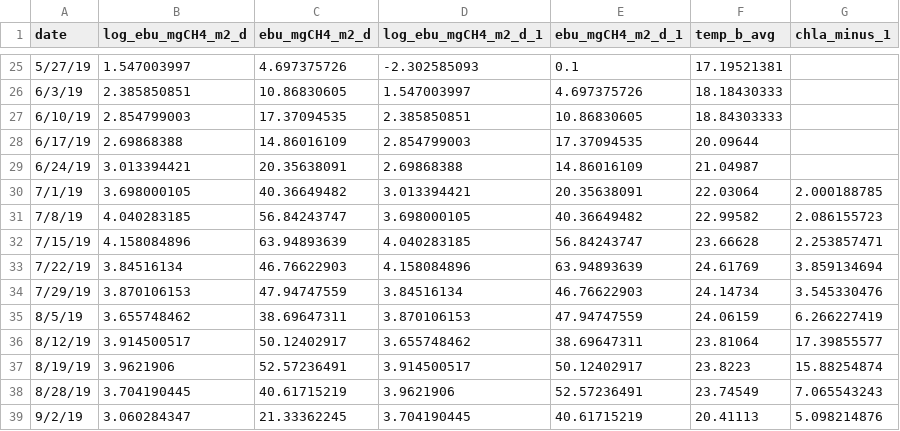
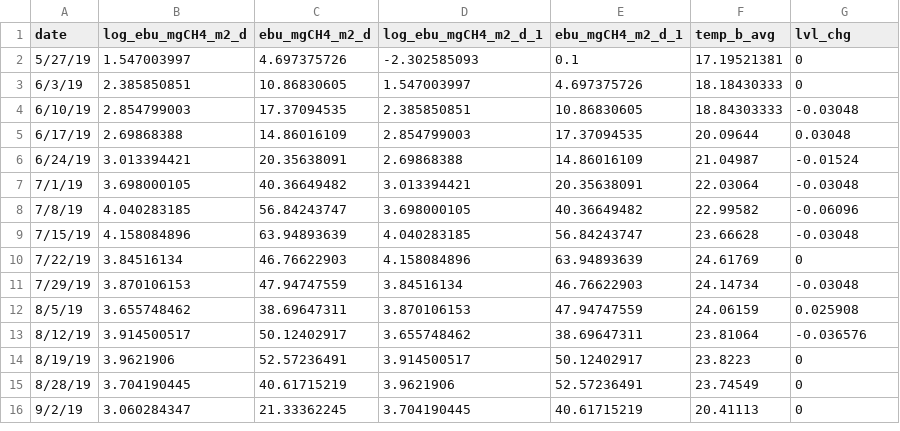
Before and after one commit to rqthomas/CH4cast, a CSV file: input/DA_AR_forecast_model/EBU_JAGS_902.csv, drawn as a sheet; only a part is shown, gaps mark what is left out; the diff covers the shown part only.

```diff
--- a/input/DA_AR_forecast_model/EBU_JAGS_902.csv
+++ b/input/DA_AR_forecast_model/EBU_JAGS_902.csv
@@ -1 +1 @@
-date,log_ebu_mgCH4_m2_d,ebu_mgCH4_m2_d,log_ebu_mgCH4_m2_d_1,ebu_mgCH4_m2_d_1,temp_b_avg,chla_minus_1
+date,log_ebu_mgCH4_m2_d,ebu_mgCH4_m2_d,log_ebu_mgCH4_m2_d_1,ebu_mgCH4_m2_d_1,temp_b_avg,lvl_chg
@@ -25,15 +2,15 @@ date,log_ebu_mgCH4_m2_d,ebu_mgCH4_m2_d,log_ebu_mgCH4_m2_d_1,ebu_mgCH4_m2_d_1,tem
-5/27/19,1.547003997,4.697375726,-2.302585093,0.1,17.19521381,
-6/3/19,2.385850851,10.86830605,1.547003997,4.697375726,18.18430333,
-6/10/19,2.854799003,17.37094535,2.385850851,10.86830605,18.84303333,
-6/17/19,2.69868388,14.86016109,2.854799003,17.37094535,20.09644,
-6/24/19,3.013394421,20.35638091,2.69868388,14.86016109,21.04987,
-7/1/19,3.698000105,40.36649482,3.013394421,20.35638091,22.03064,2.000188785
-7/8/19,4.040283185,56.84243747,3.698000105,40.36649482,22.99582,2.086155723
-7/15/19,4.158084896,63.94893639,4.040283185,56.84243747,23.66628,2.253857471
-7/22/19,3.84516134,46.76622903,4.158084896,63.94893639,24.61769,3.859134694
-7/29/19,3.870106153,47.94747559,3.84516134,46.76622903,24.14734,3.545330476
-8/5/19,3.655748462,38.69647311,3.870106153,47.94747559,24.06159,6.266227419
-8/12/19,3.914500517,50.12402917,3.655748462,38.69647311,23.81064,17.39855577
-8/19/19,3.9621906,52.57236491,3.914500517,50.12402917,23.8223,15.88254874
-8/28/19,3.704190445,40.61715219,3.9621906,52.57236491,23.74549,7.065543243
-9/2/19,3.060284347,21.33362245,3.704190445,40.61715219,20.41113,5.098214876
+5/27/19,1.547003997,4.697375726,-2.302585093,0.1,17.19521381,0
+6/3/19,2.385850851,10.86830605,1.547003997,4.697375726,18.18430333,0
+6/10/19,2.854799003,17.37094535,2.385850851,10.86830605,18.84303333,-0.03048
+6/17/19,2.69868388,14.86016109,2.854799003,17.37094535,20.09644,0.03048
+6/24/19,3.013394421,20.35638091,2.69868388,14.86016109,21.04987,-0.01524
+7/1/19,3.698000105,40.36649482,3.013394421,20.35638091,22.03064,-0.03048
+7/8/19,4.040283185,56.84243747,3.698000105,40.36649482,22.99582,-0.06096
+7/15/19,4.158084896,63.94893639,4.040283185,56.84243747,23.66628,-0.03048
+7/22/19,3.84516134,46.76622903,4.158084896,63.94893639,24.61769,0
+7/29/19,3.870106153,47.94747559,3.84516134,46.76622903,24.14734,-0.03048
+8/5/19,3.655748462,38.69647311,3.870106153,47.94747559,24.06159,0.025908
+8/12/19,3.914500517,50.12402917,3.655748462,38.69647311,23.81064,-0.036576
+8/19/19,3.9621906,52.57236491,3.914500517,50.12402917,23.8223,0
+8/28/19,3.704190445,40.61715219,3.9621906,52.57236491,23.74549,0
+9/2/19,3.060284347,21.33362245,3.704190445,40.61715219,20.41113,0
```
Also changed, not shown: 23 removed rows elsewhere in this file, input/DA_AR_forecast_model/EBU_JAGS_1002.csv, input/DA_AR_forecast_model/EBU_JAGS_1011.csv, 29 other files.
